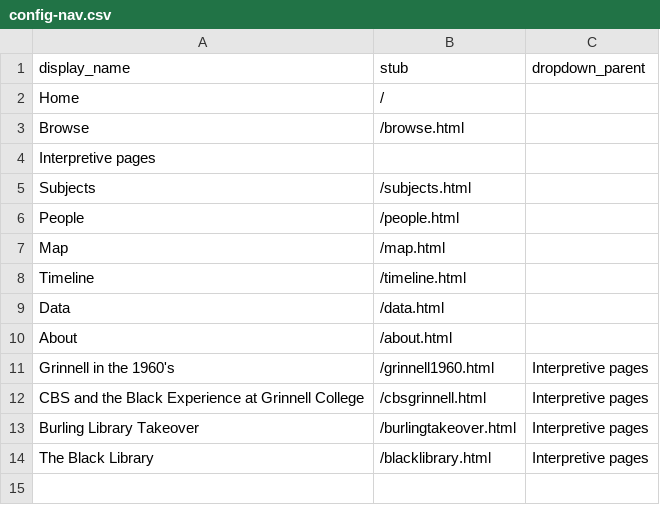
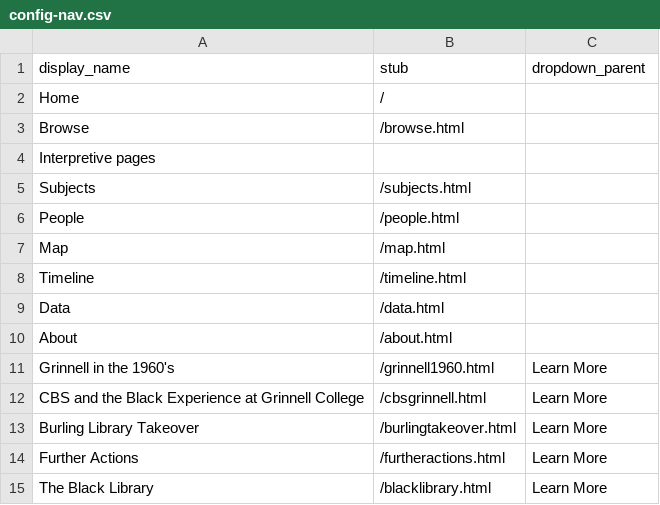
Before and after one commit to Digital-Grinnell/black-library-CB-CSV-experiment, a CSV file: _data/config-nav.csv, drawn as a sheet.

```diff
--- a/_data/config-nav.csv
+++ b/_data/config-nav.csv
@@ -10,5 +10,6 @@ Data,/data.html,
 About,/about.html,
-Grinnell in the 1960's,/grinnell1960.html,Interpretive pages
-CBS and the Black Experience at Grinnell College,/cbsgrinnell.html,Interpretive pages
-Burling Library Takeover,/burlingtakeover.html,Interpretive pages
-The Black Library,/blacklibrary.html,Interpretive pages
+Grinnell in the 1960's,/grinnell1960.html,Learn More
+CBS and the Black Experience at Grinnell College,/cbsgrinnell.html,Learn More
+Burling Library Takeover,/burlingtakeover.html,Learn More
+Further Actions,/furtheractions.html,Learn More
+The Black Library,/blacklibrary.html,Learn More
```
Also changed, not shown: 6 other files.
